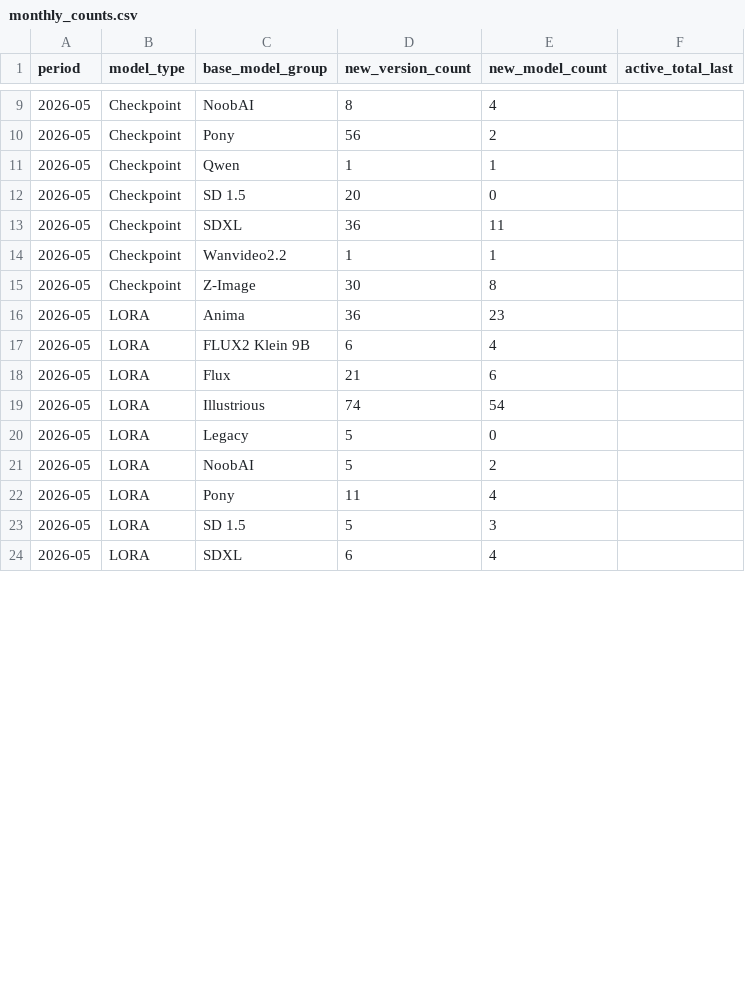
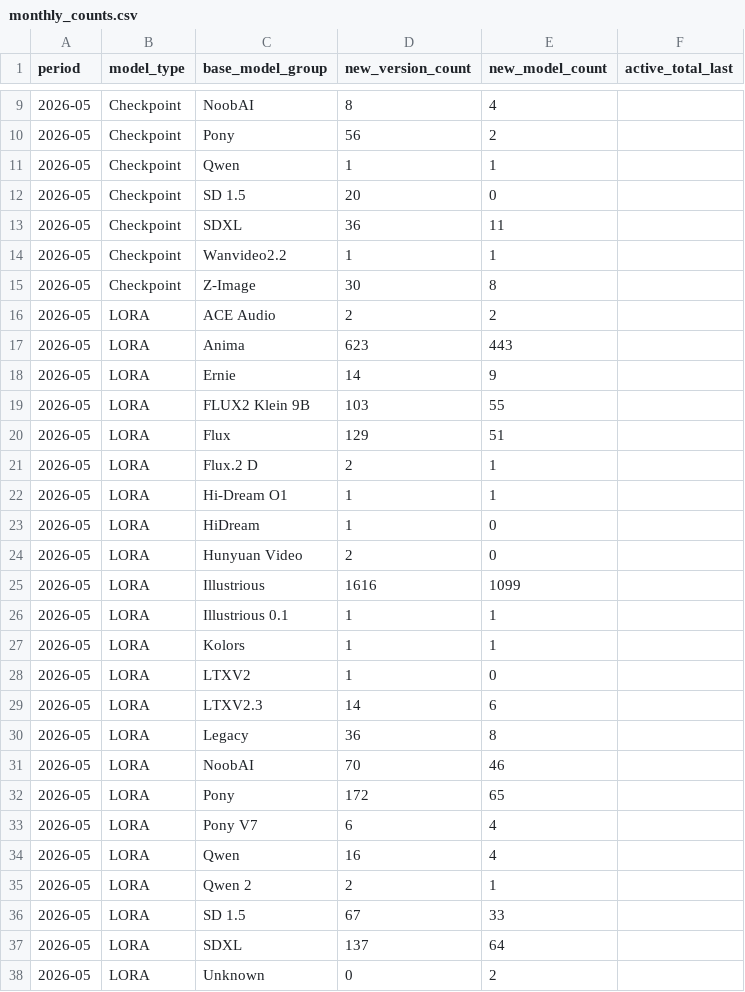
Before and after one commit to Shiba-2-shiba/civiresearch-experimental, a CSV file: data/exports/monthly_counts.csv, drawn as a sheet; only a part is shown, gaps mark what is left out; the diff covers the shown part only.

```diff
--- a/data/exports/monthly_counts.csv
+++ b/data/exports/monthly_counts.csv
@@ -15,10 +15,24 @@ period,model_type,base_model_group,new_version_count,new_model_count,active_tota
 2026-05,Checkpoint,Z-Image,30,8,
-2026-05,LORA,Anima,36,23,
-2026-05,LORA,FLUX2 Klein 9B,6,4,
-2026-05,LORA,Flux,21,6,
-2026-05,LORA,Illustrious,74,54,
-2026-05,LORA,Legacy,5,0,
-2026-05,LORA,NoobAI,5,2,
-2026-05,LORA,Pony,11,4,
-2026-05,LORA,SD 1.5,5,3,
-2026-05,LORA,SDXL,6,4,
+2026-05,LORA,ACE Audio,2,2,
+2026-05,LORA,Anima,623,443,
+2026-05,LORA,Ernie,14,9,
+2026-05,LORA,FLUX2 Klein 9B,103,55,
+2026-05,LORA,Flux,129,51,
+2026-05,LORA,Flux.2 D,2,1,
+2026-05,LORA,Hi-Dream O1,1,1,
+2026-05,LORA,HiDream,1,0,
+2026-05,LORA,Hunyuan Video,2,0,
+2026-05,LORA,Illustrious,1616,1099,
+2026-05,LORA,Illustrious 0.1,1,1,
+2026-05,LORA,Kolors,1,1,
+2026-05,LORA,LTXV2,1,0,
+2026-05,LORA,LTXV2.3,14,6,
+2026-05,LORA,Legacy,36,8,
+2026-05,LORA,NoobAI,70,46,
+2026-05,LORA,Pony,172,65,
+2026-05,LORA,Pony V7,6,4,
+2026-05,LORA,Qwen,16,4,
+2026-05,LORA,Qwen 2,2,1,
+2026-05,LORA,SD 1.5,67,33,
+2026-05,LORA,SDXL,137,64,
+2026-05,LORA,Unknown,0,2,
```
Also changed, not shown: 4 added rows and 2 edited cells elsewhere in this file, data/daily_counts.csv, data/exports/base_model_audit.csv, 3 other files.
